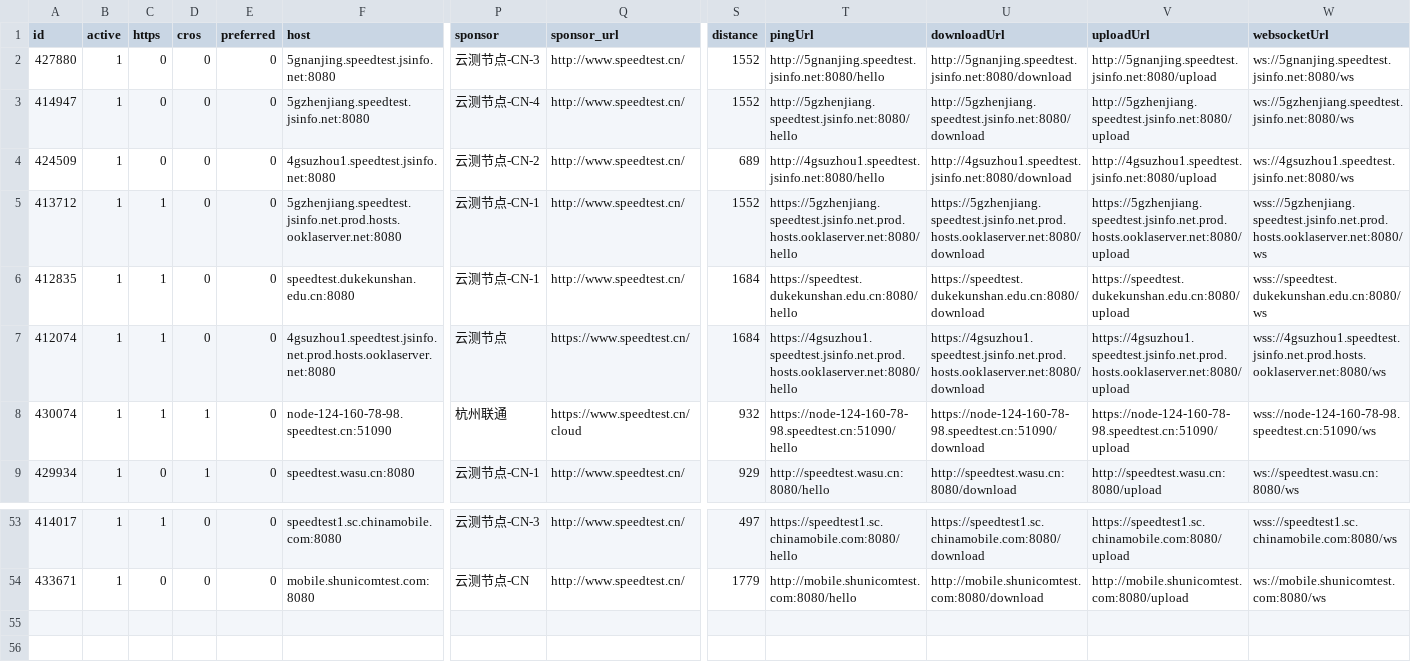
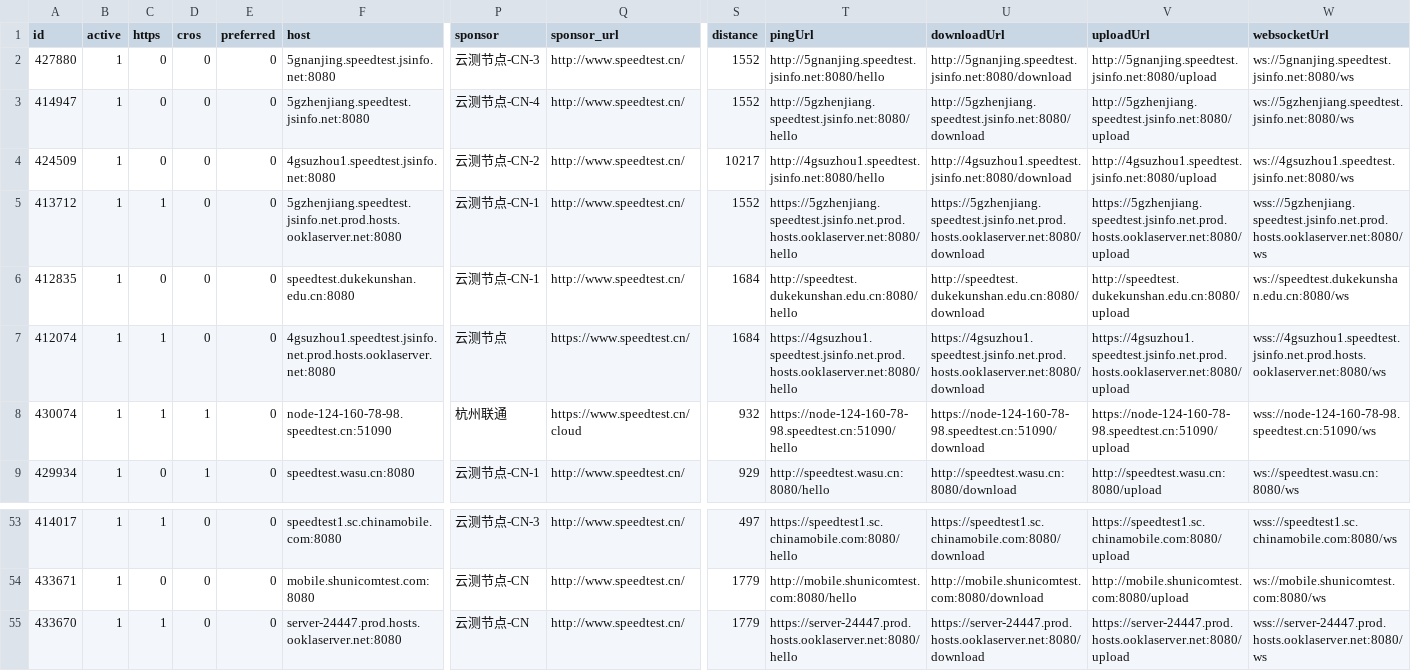
Before and after one commit to spiritLHLS/speedtest.cn-CN-ID, a CSV file: CN.csv, drawn as a sheet; only a part is shown, gaps mark what is left out; rows hold the shown columns only; the diff names each change by its address in the sheet, - before the commit and + after, or states it on an @@ line.

```diff
--- a/CN.csv
+++ b/CN.csv
-S4 (distance): 689
+S4 (distance): 10217
-C6 (https): 1
+C6 (https): 0
-T6 (pingUrl): https://speedtest.dukekunshan.edu.cn:8080/hello
+T6 (pingUrl): http://speedtest.dukekunshan.edu.cn:8080/hello
-U6 (downloadUrl): https://speedtest.dukekunshan.edu.cn:8080/download
+U6 (downloadUrl): http://speedtest.dukekunshan.edu.cn:8080/download
-V6 (uploadUrl): https://speedtest.dukekunshan.edu.cn:8080/upload
+V6 (uploadUrl): http://speedtest.dukekunshan.edu.cn:8080/upload
-W6 (websocketUrl): wss://speedtest.dukekunshan.edu.cn:8080/ws
+W6 (websocketUrl): ws://speedtest.dukekunshan.edu.cn:8080/ws
+row 55: 433670 | 1 | 1 | 0 | 0 | server-24447.prod.hosts.ooklaserver.net:8080 | 云测节点-CN | http://www.speedtest.cn/ | 1779 | https://server-24447.prod.hosts.ooklaserver.net:8080/hello | https://server-24447.prod.hosts.ooklaserver.net:8080/download | https://server-24447.prod.hosts.ooklaserver.net:8080/upload | wss://server-24447.prod.hosts.ooklaserver.net:8080/ws
```
Also changed, not shown: telecom.csv, unicom.csv, 1 other file.
